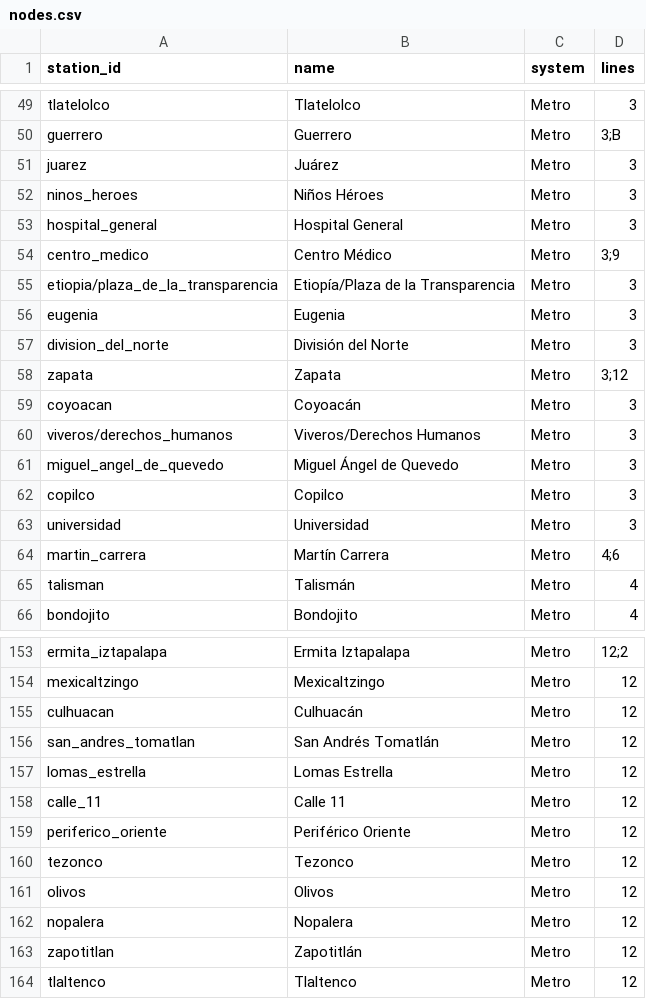
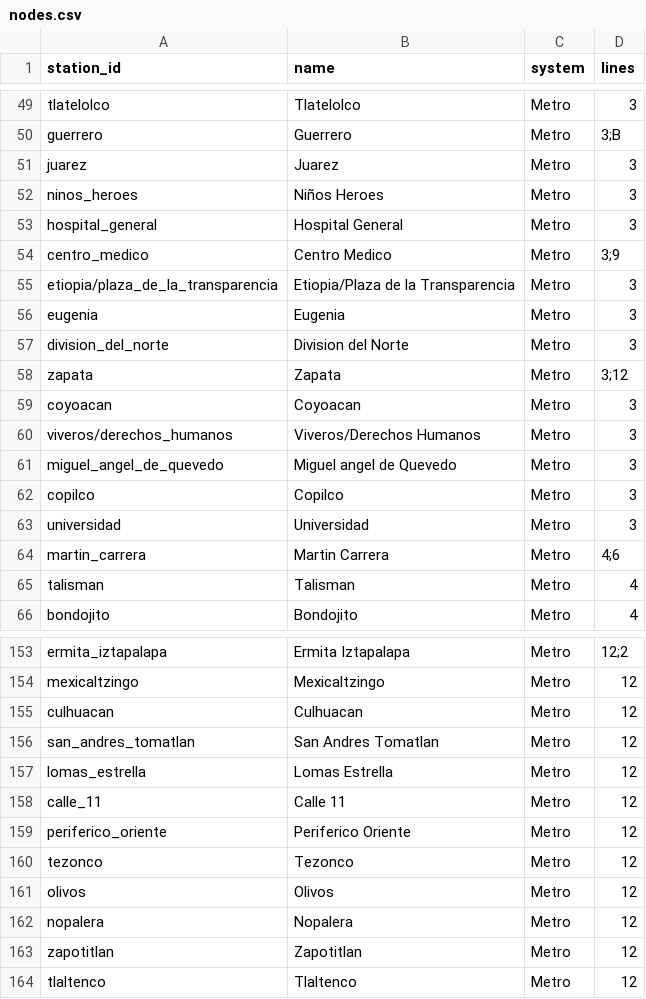
Before and after one commit to skinnygor33/graph-based-public-transportation-for-mexico-city, a CSV file: csv_files/nodes.csv, drawn as a sheet; only a part is shown, gaps mark what is left out; the diff covers the shown part only.

```diff
--- a/csv_files/nodes.csv
+++ b/csv_files/nodes.csv
@@ -50,17 +50,17 @@ tlatelolco,Tlatelolco,Metro,3
 guerrero,Guerrero,Metro,3;B
-juarez,Juárez,Metro,3
-ninos_heroes,Niños Héroes,Metro,3
+juarez,Juarez,Metro,3
+ninos_heroes,Niños Heroes,Metro,3
 hospital_general,Hospital General,Metro,3
-centro_medico,Centro Médico,Metro,3;9
-etiopia/plaza_de_la_transparencia,Etiopía/Plaza de la Transparencia,Metro,3
+centro_medico,Centro Medico,Metro,3;9
+etiopia/plaza_de_la_transparencia,Etiopia/Plaza de la Transparencia,Metro,3
 eugenia,Eugenia,Metro,3
-division_del_norte,División del Norte,Metro,3
+division_del_norte,Division del Norte,Metro,3
 zapata,Zapata,Metro,3;12
-coyoacan,Coyoacán,Metro,3
+coyoacan,Coyoacan,Metro,3
 viveros/derechos_humanos,Viveros/Derechos Humanos,Metro,3
-miguel_angel_de_quevedo,Miguel Ángel de Quevedo,Metro,3
+miguel_angel_de_quevedo,Miguel angel de Quevedo,Metro,3
 copilco,Copilco,Metro,3
 universidad,Universidad,Metro,3
-martin_carrera,Martín Carrera,Metro,4;6
-talisman,Talismán,Metro,4
+martin_carrera,Martin Carrera,Metro,4;6
+talisman,Talisman,Metro,4
 bondojito,Bondojito,Metro,4
@@ -154,7 +154,7 @@ ermita_iztapalapa,Ermita Iztapalapa,Metro,12;2
 mexicaltzingo,Mexicaltzingo,Metro,12
-culhuacan,Culhuacán,Metro,12
-san_andres_tomatlan,San Andrés Tomatlán,Metro,12
+culhuacan,Culhuacan,Metro,12
+san_andres_tomatlan,San Andres Tomatlan,Metro,12
 lomas_estrella,Lomas Estrella,Metro,12
 calle_11,Calle 11,Metro,12
-periferico_oriente,Periférico Oriente,Metro,12
+periferico_oriente,Periferico Oriente,Metro,12
 tezonco,Tezonco,Metro,12
@@ -162,3 +162,3 @@ olivos,Olivos,Metro,12
 nopalera,Nopalera,Metro,12
-zapotitlan,Zapotitlán,Metro,12
+zapotitlan,Zapotitlan,Metro,12
 tlaltenco,Tlaltenco,Metro,12
```
Also changed, not shown: 41 edited cells elsewhere in this file, csv_files/edges.csv, 1 other file.
